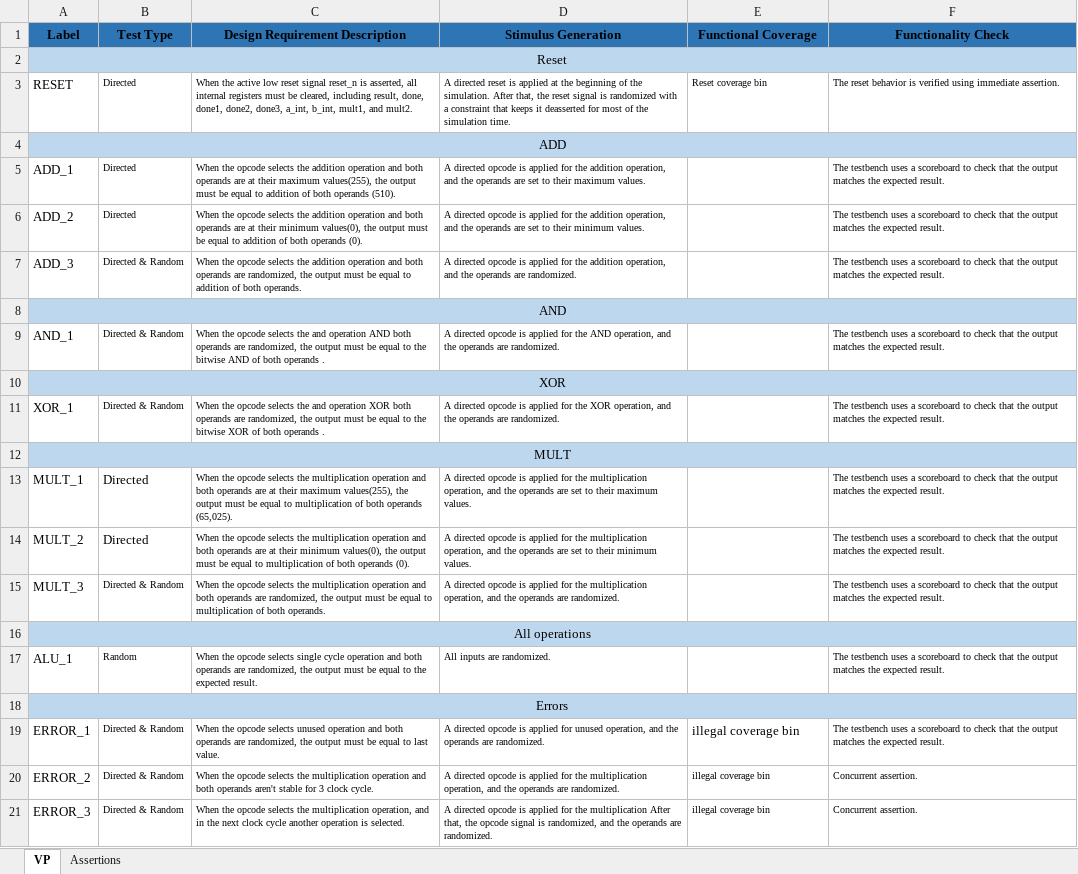
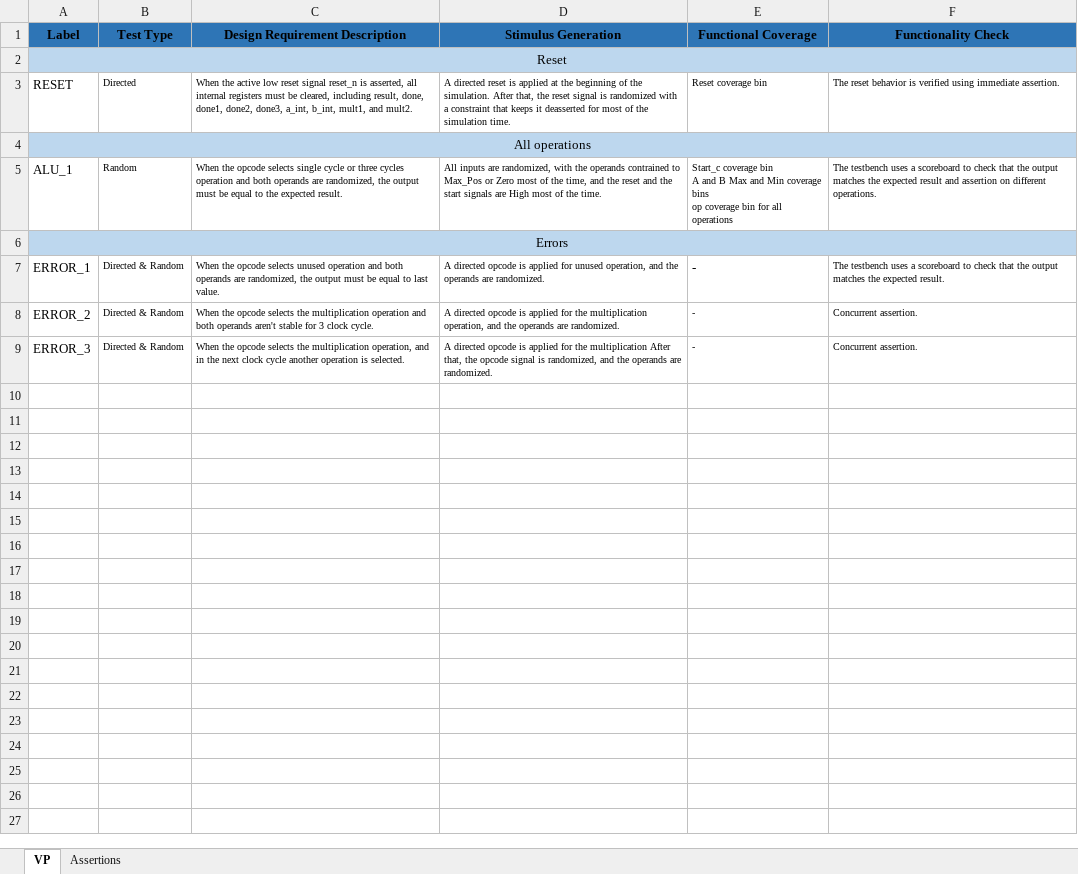
Before and after one commit to Ahmed-Amrr/UVM-testbench-for-TinyALU, an Excel workbook: Verification Plan/VP.xlsx, sheet VP, drawn as a sheet; values as stored, in another font and other column widths than the file's, no borders; removed rows and columns are numbered as before the commit, all else as after; ↵ is a line break in a cell; the diff names each change by its address in the sheet, - before the commit and + after, or states it on an @@ line.

```diff
--- a/Verification Plan/VP.xlsx (sheet VP)
+++ b/Verification Plan/VP.xlsx (sheet VP)
-row 4: ADD
-row 5: ADD_1 | Directed | When the opcode selects the addition operation and both operands are at their maximum values(255), the output must be equal to addition of both operands (510). | A directed opcode is applied for the addition operation, and the operands are set to their maximum values. |  | The testbench uses a scoreboard to check that the output matches the expected result.
-row 6: ADD_2 | Directed | When the opcode selects the addition operation and both operands are at their minimum values(0), the output must be equal to addition of both operands (0). | A directed opcode is applied for the addition operation, and the operands are set to their minimum values. |  | The testbench uses a scoreboard to check that the output matches the expected result.
-row 7: ADD_3 | Directed & Random | When the opcode selects the addition operation and both operands are randomized, the output must be equal to addition of both operands. | A directed opcode is applied for the addition operation, and the operands are randomized. |  | The testbench uses a scoreboard to check that the output matches the expected result.
-row 8: AND
-row 9: AND_1 | Directed & Random | When the opcode selects the and operation AND both operands are randomized, the output must be equal to the bitwise AND of both operands . | A directed opcode is applied for the AND operation, and the operands are randomized. |  | The testbench uses a scoreboard to check that the output matches the expected result.
-row 10: XOR
-row 11: XOR_1 | Directed & Random | When the opcode selects the and operation XOR both operands are randomized, the output must be equal to the bitwise XOR of both operands . | A directed opcode is applied for the XOR operation, and the operands are randomized. |  | The testbench uses a scoreboard to check that the output matches the expected result.
-row 12: MULT
-row 13: MULT_1 | Directed | When the opcode selects the multiplication operation and both operands are at their maximum values(255), the output must be equal to multiplication of both operands (65,025). | A directed opcode is applied for the multiplication operation, and the operands are set to their maximum values. |  | The testbench uses a scoreboard to check that the output matches the expected result.
-row 14: MULT_2 | Directed | When the opcode selects the multiplication operation and both operands are at their minimum values(0), the output must be equal to multiplication of both operands (0). | A directed opcode is applied for the multiplication operation, and the operands are set to their minimum values. |  | The testbench uses a scoreboard to check that the output matches the expected result.
-row 15: MULT_3 | Directed & Random | When the opcode selects the multiplication operation and both operands are randomized, the output must be equal to multiplication of both operands. | A directed opcode is applied for the multiplication operation, and the operands are randomized. |  | The testbench uses a scoreboard to check that the output matches the expected result.
-C5 (Design Requirement Description): …single cycle operation and…
+C5 (Design Requirement Description): …single cycle or three cycles operation and…
-D5 (Stimulus Generation): …inputs are randomized.
+D5 (Stimulus Generation): …inputs are randomized, with the operands contrained to Max_Pos or Zero most of the time, and the reset and the start signals are High most of the time.
-E5 (Functional Coverage): (empty)
+E5 (Functional Coverage): Start_c coverage bin ↵ A and B Max and Min coverage bins ↵ op coverage bin for all operations
-F5 (Functionality Check): …the expected result.
+F5 (Functionality Check): …the expected result and assertion on different operations.
-E7:E9 (Functional Coverage): illegal coverage bin
+E7:E9 (Functional Coverage): -
```
Also changed, not shown: 4 other files.
